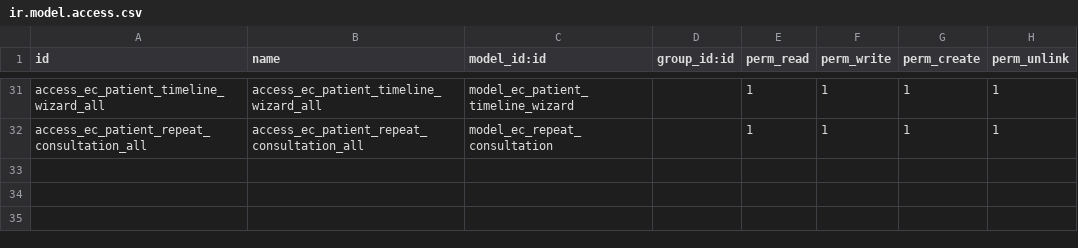
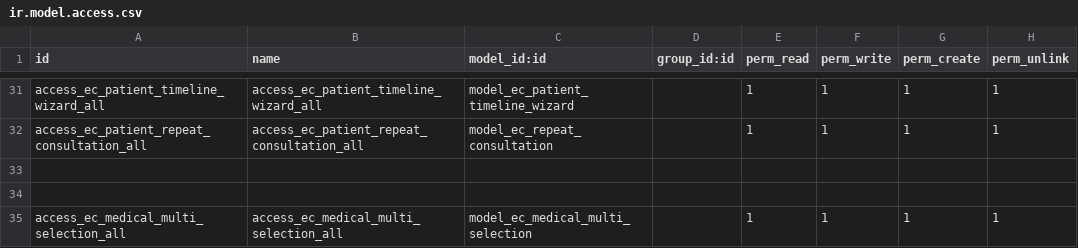
Before and after one commit to rashid6309/odoo16, a CSV file: custom/ecare_medical_history/security/ir.model.access.csv, drawn as a sheet; only a part is shown, gaps mark what is left out; the diff names each change by its address in the sheet, - before the commit and + after, or states it on an @@ line.

Commit message:
1. Seminology is not clickable. phase III 2. infertility type (not applies to First Consultation that is user selected only): Value to be like document and as disucssed by sir. If the data is in obs. then the type is automatically secondary infertility. but it should not be changed on the first consultation. 3. "Patient procedure" needs to be "surgical detail" when clicked on the surgical button 4. Other in family history needs to have placeholder (in both male/female) 5. Missing part in the gynacology examination:- 6. Invisible if the biological DOB is entered. 7. Living Duration year after the field.and with other years and month 8. Bug in mensural cycle and make it drop-down 9. Age at menarche to dropdown (1-32 years) 10. Surgical / Medical in seperate tabs 11. P/S not PS biological dob factor styling age and bilogical dob capitalize placehoder 1st letter capital Days Gap  issue in gynaecological Days Gap Should be selection fields medical and sugircal history in different divs USG (Abd/vag) in genaecological history hide fields which were represent in tabular form

```diff
--- a/custom/ecare_medical_history/security/ir.model.access.csv
+++ b/custom/ecare_medical_history/security/ir.model.access.csv
+row 33: (empty)
+row 34: (empty)
+row 35: access_ec_medical_multi_selection_all | access_ec_medical_multi_selection_all | model_ec_medical_multi_selection |  | 1 | 1 | 1 | 1
```
